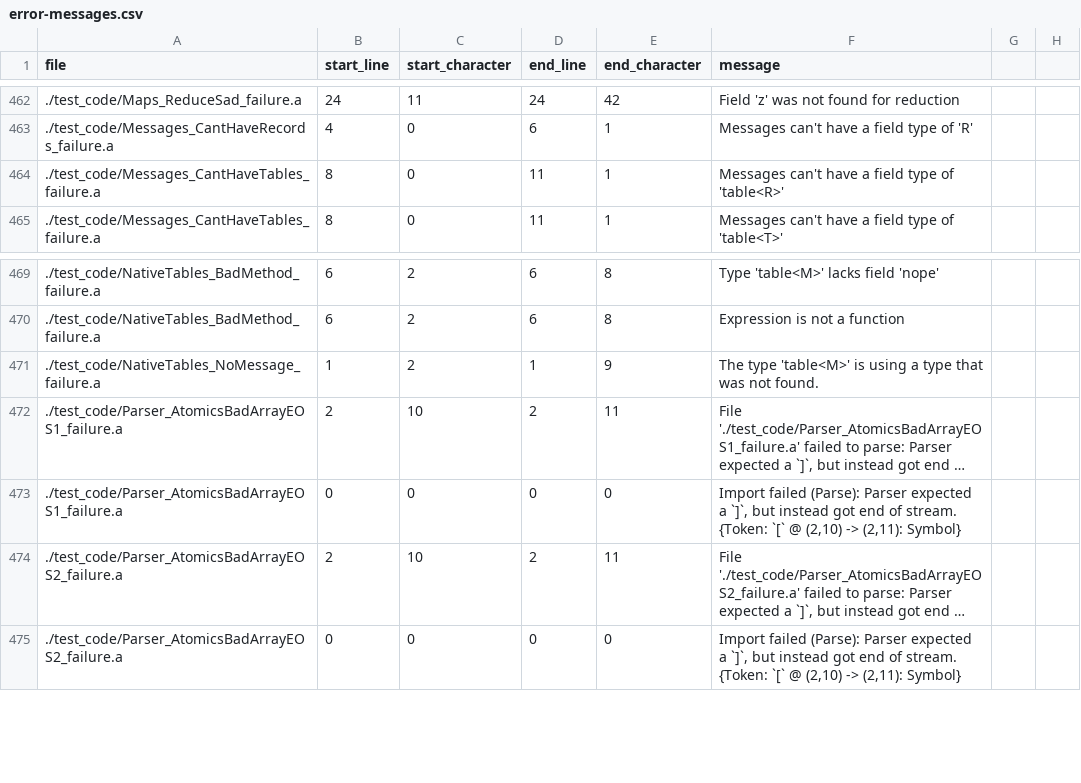
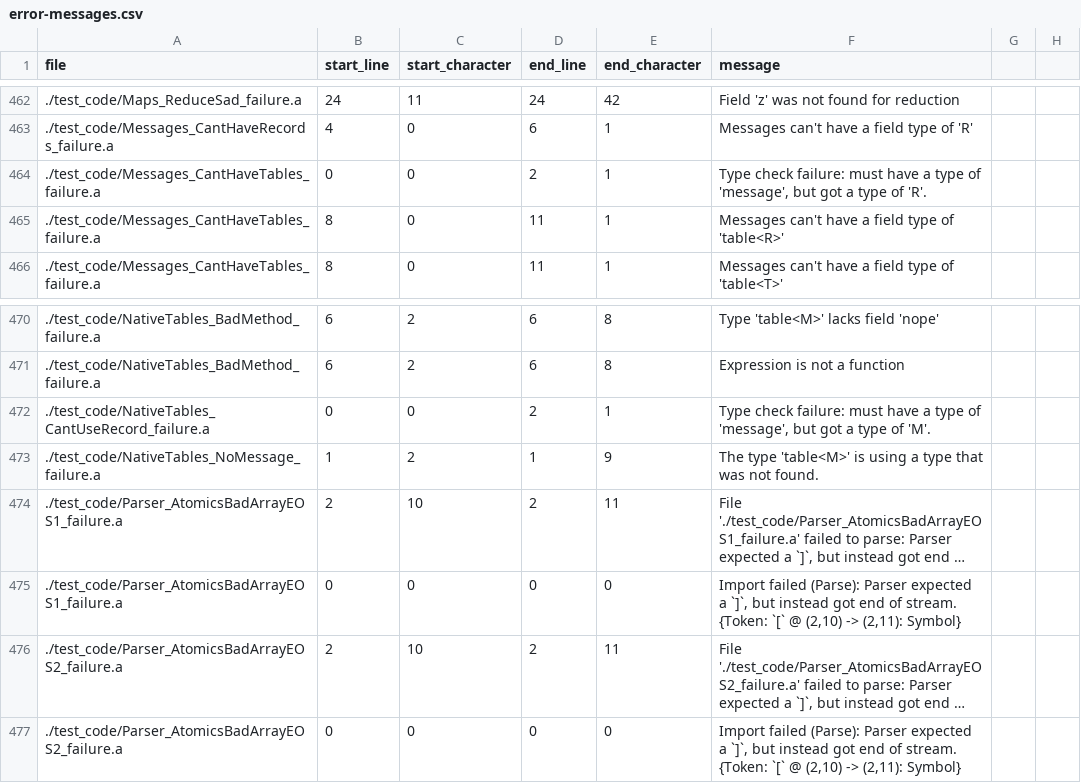
Before and after one commit to mathgladiator/adama-lang, a CSV file: core/error-messages.csv, drawn as a sheet; only a part is shown, gaps mark what is left out; long unchanged cells end in ….

Commit message:
native tables can't hold records

```diff
--- a/core/error-messages.csv
+++ b/core/error-messages.csv
@@ -463,2 +463,3 @@ file,start_line,start_character,end_line,end_character,message
 ./test_code/Messages_CantHaveRecords_failure.a,4,0,6,1,"Messages can't have a field type of 'R'"
+./test_code/Messages_CantHaveTables_failure.a,0,0,2,1,"Type check failure: must have a type of 'message', but got a type of 'R'."
 ./test_code/Messages_CantHaveTables_failure.a,8,0,11,1,"Messages can't have a field type of 'table<R>'"
@@ -470,2 +471,3 @@ file,start_line,start_character,end_line,end_character,message
 ./test_code/NativeTables_BadMethod_failure.a,6,2,6,8,"Expression is not a function"
+./test_code/NativeTables_CantUseRecord_failure.a,0,0,2,1,"Type check failure: must have a type of 'message', but got a type of 'M'."
 ./test_code/NativeTables_NoMessage_failure.a,1,2,1,9,"The type 'table<M>' is using a type that was not found."
```
Also changed, not shown: 5 other files.
